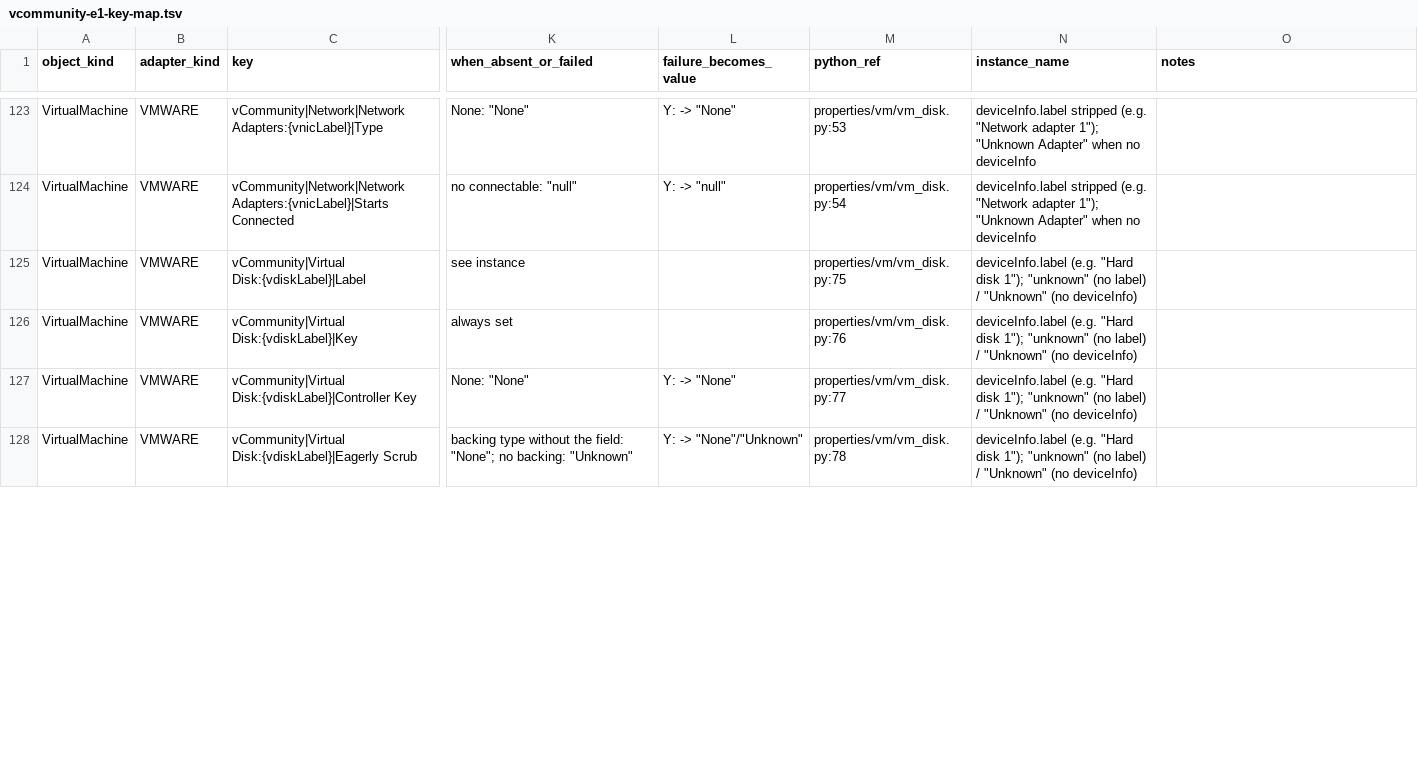
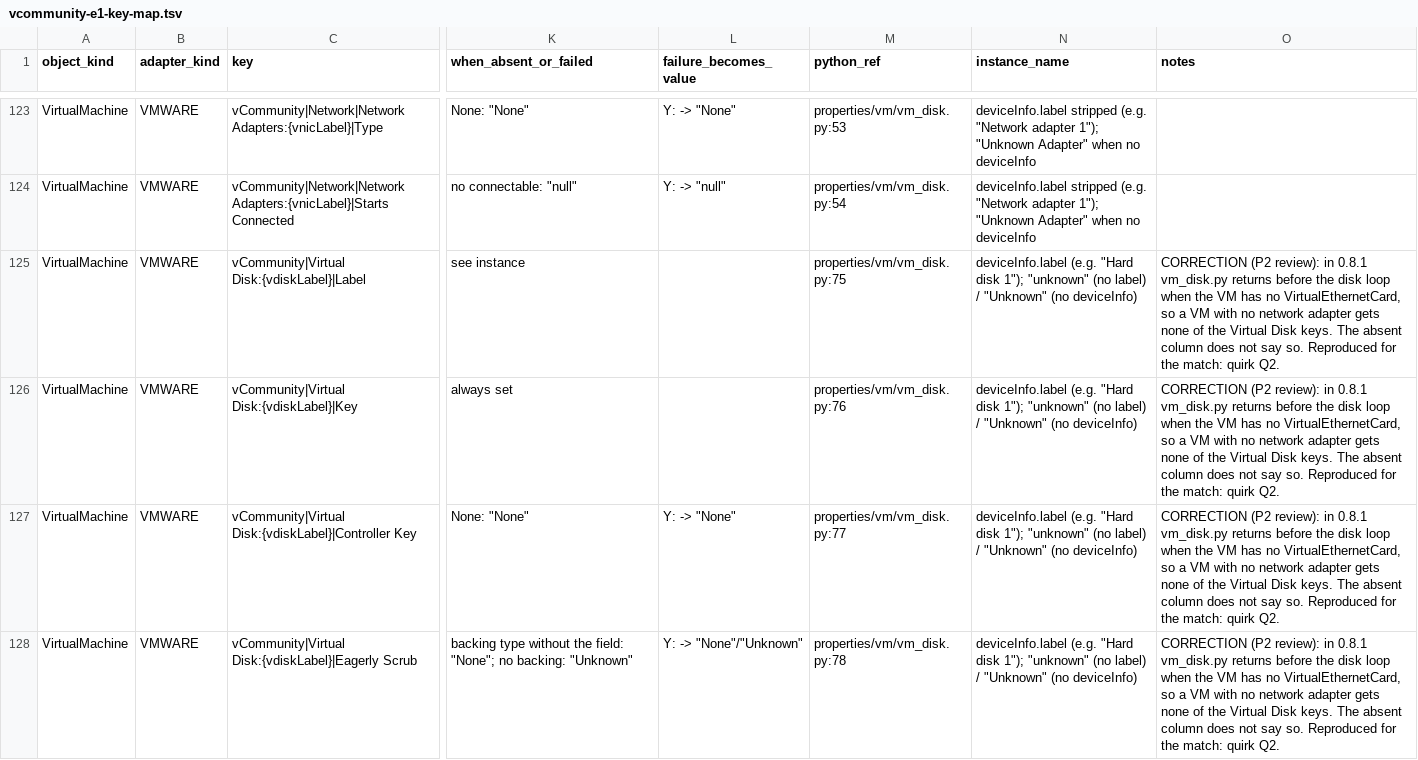
Before and after one commit to sentania-labs/vcf-content-factory-sdk-vcommunity-java, a TSV file: docs/design/vcommunity-e1-key-map.tsv, drawn as a sheet; only a part is shown, gaps mark what is left out; the diff covers the shown part only; the diff names each change by its address in the sheet, - before the commit and + after, or states it on an @@ line.

Commit message:
docs, build 6: design 4.5, 5.1, 5.5, register DV-68 to DV-77, section 5.8 quirks; key map corrections; review report; coverage
The coverage table now needs a test that compared each P2 key's value, not only
one that pushed a key of that shape.

```diff
--- a/docs/design/vcommunity-e1-key-map.tsv
+++ b/docs/design/vcommunity-e1-key-map.tsv
-O125:O128 (notes): (empty)
+O125:O128 (notes): CORRECTION (P2 review): in 0.8.1 vm_disk.py returns before the disk loop when the VM has no VirtualEthernetCard, so a VM with no network adapter gets none of the Virtual Disk keys. The absent column does not say so. Reproduced for the match: quirk Q2.
```
Also changed, not shown: 8 edited cells elsewhere in this file, docs/p2-key-coverage.tsv, 7 other files.
